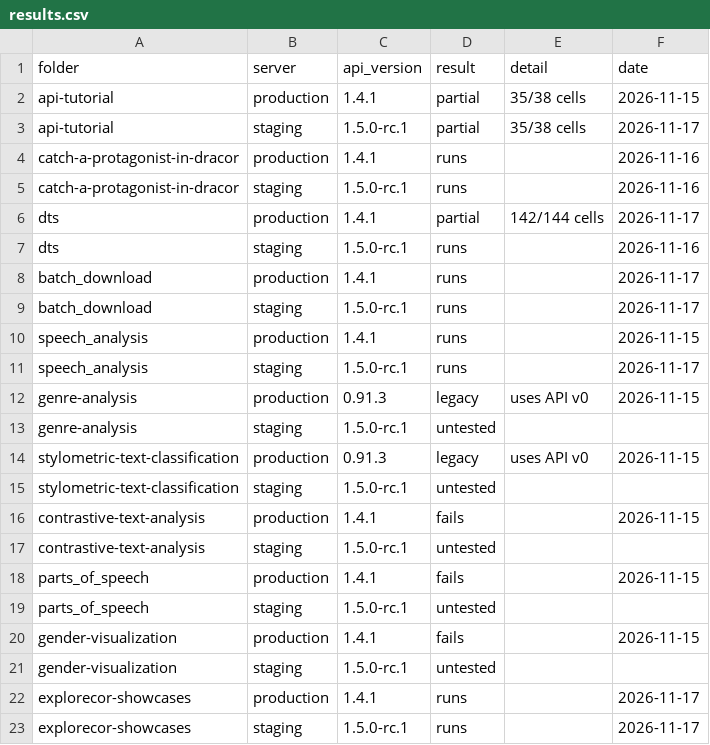
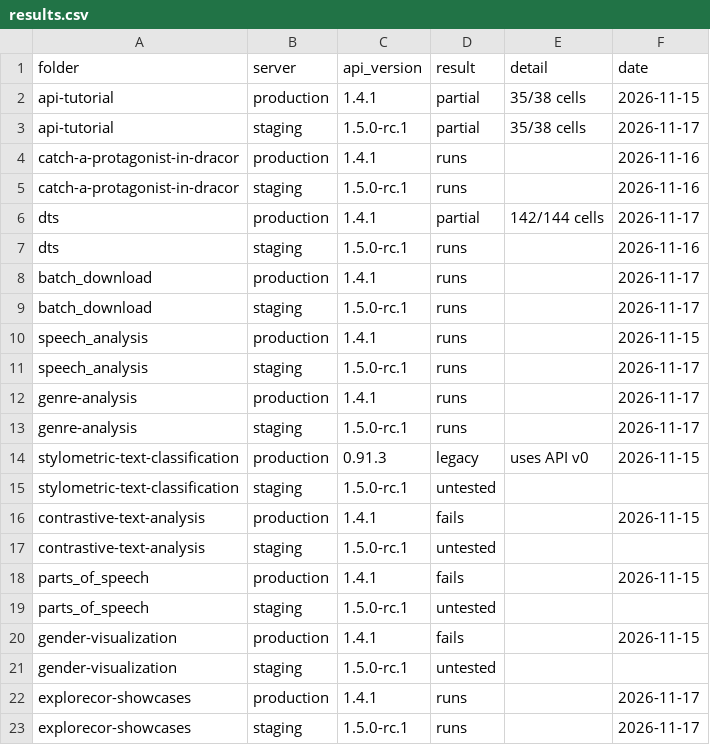
Before and after one commit to dracor-org/dracor-notebooks, a CSV file: status/results.csv, drawn as a sheet.

```diff
--- a/status/results.csv
+++ b/status/results.csv
@@ -11,4 +11,4 @@ speech_analysis,production,1.4.1,runs,,2026-11-15
 speech_analysis,staging,1.5.0-rc.1,runs,,2026-11-17
-genre-analysis,production,0.91.3,legacy,uses API v0,2026-11-15
-genre-analysis,staging,1.5.0-rc.1,untested,,
+genre-analysis,production,1.4.1,runs,,2026-11-17
+genre-analysis,staging,1.5.0-rc.1,runs,,2026-11-17
 stylometric-text-classification,production,0.91.3,legacy,uses API v0,2026-11-15
```
Also changed, not shown: 7 other files.
